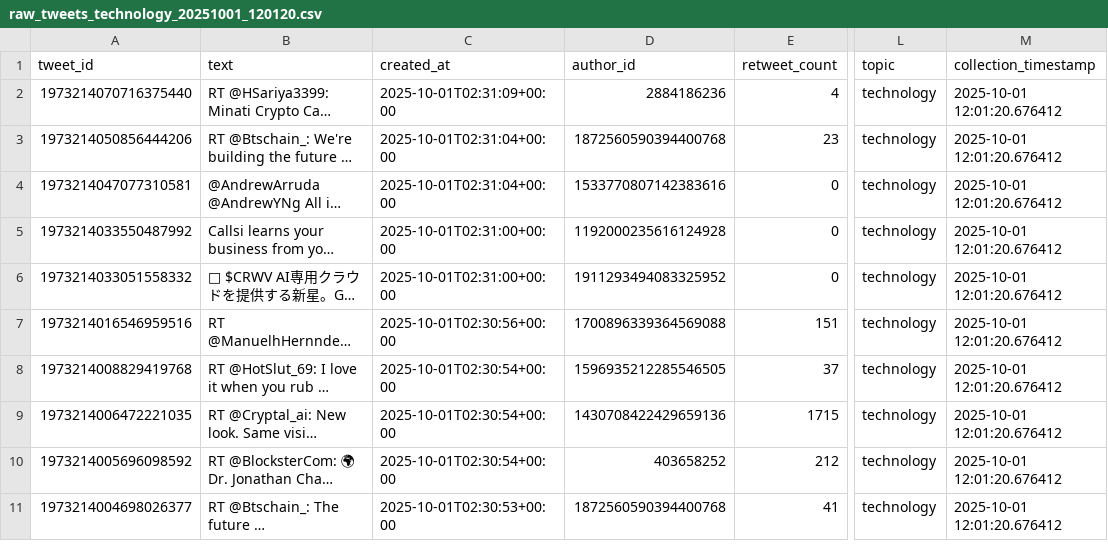
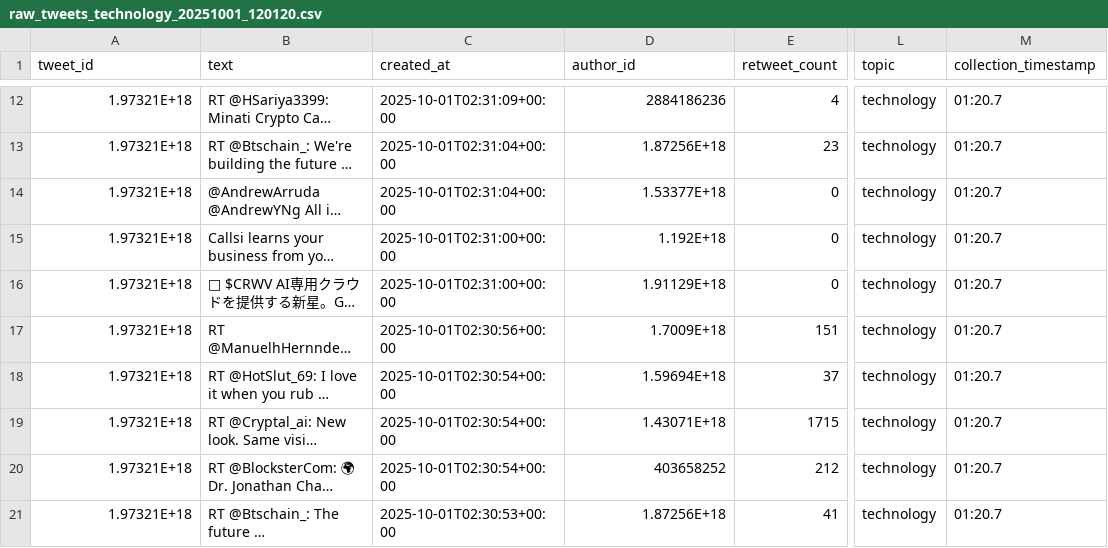
Before and after one commit to MinhQUN/Real-Time-Social-Media-Analytics, a CSV file: x_project/data/raw/technology/raw_tweets_technology_20251001_120120.csv, drawn as a sheet; only a part is shown, gaps mark what is left out; long unchanged cells end in …; addresses are those after the commit; the diff covers the shown part only; the diff names each change by its address in the sheet, - before the commit and + after, or states it on an @@ line.

```diff
--- a/x_project/data/raw/technology/raw_tweets_technology_20251001_120120.csv
+++ b/x_project/data/raw/technology/raw_tweets_technology_20251001_120120.csv
-A12 (tweet_id): 1973214070716375440
+A12 (tweet_id): 1.97321E+18
-M12:M21 (collection_timestamp): 2025-10-01 12:01:20.676412
+M12:M21 (collection_timestamp): 01:20.7
-A13 (tweet_id): 1973214050856444206
+A13 (tweet_id): 1.97321E+18
-D13 (author_id): 1872560590394400768
+D13 (author_id): 1.87256E+18
-A14 (tweet_id): 1973214047077310581
+A14 (tweet_id): 1.97321E+18
-D14 (author_id): 1533770807142383616
+D14 (author_id): 1.53377E+18
-A15 (tweet_id): 1973214033550487992
+A15 (tweet_id): 1.97321E+18
-D15 (author_id): 1192000235616124928
+D15 (author_id): 1.192E+18
-A16 (tweet_id): 1973214033051558332
+A16 (tweet_id): 1.97321E+18
-D16 (author_id): 1911293494083325952
+D16 (author_id): 1.91129E+18
-A17 (tweet_id): 1973214016546959516
+A17 (tweet_id): 1.97321E+18
-D17 (author_id): 1700896339364569088
+D17 (author_id): 1.7009E+18
-A18 (tweet_id): 1973214008829419768
+A18 (tweet_id): 1.97321E+18
-D18 (author_id): 1596935212285546505
+D18 (author_id): 1.59694E+18
-A19 (tweet_id): 1973214006472221035
+A19 (tweet_id): 1.97321E+18
-D19 (author_id): 1430708422429659136
+D19 (author_id): 1.43071E+18
-A20 (tweet_id): 1973214005696098592
+A20 (tweet_id): 1.97321E+18
-A21 (tweet_id): 1973214004698026377
+A21 (tweet_id): 1.97321E+18
-D21 (author_id): 1872560590394400768
+D21 (author_id): 1.87256E+18
```
Also changed, not shown: 10 added rows elsewhere in this file.
